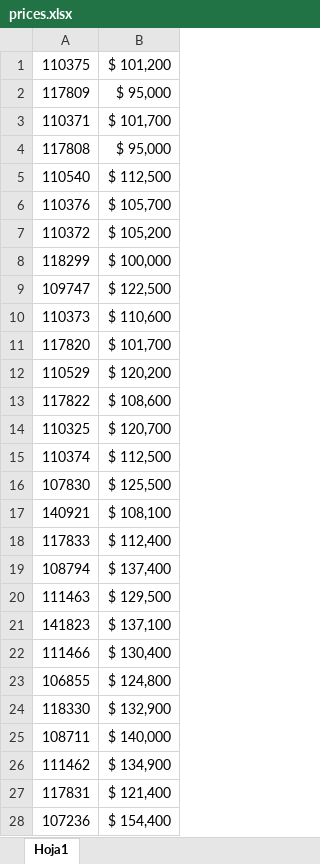
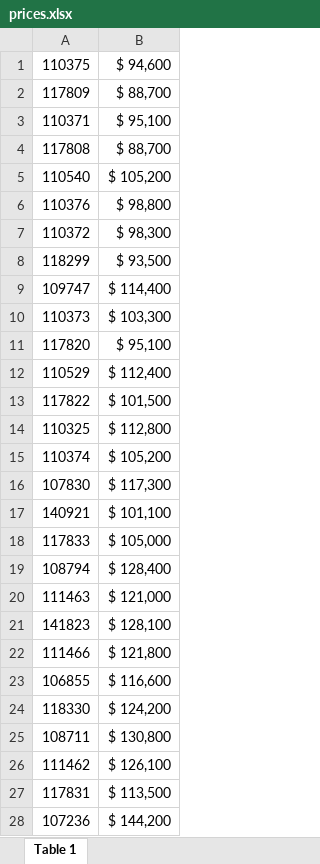
Before and after one commit to agustinlina/la_union_api_prices, an Excel workbook: api/files/prices.xlsx, sheet Table 1, drawn as a sheet; only a part is shown; values as stored, in another font and other column widths than the file's, no cell formats; charts and pictures not drawn; the diff covers the shown part only; the diff names each change by its address in the sheet, - before the commit and + after, or states it on an @@ line.

Commit message:
hola

```diff
--- a/api/files/prices.xlsx (sheet Table 1)
+++ b/api/files/prices.xlsx (sheet Table 1)
-sheet tab: Hoja1
+sheet tab: Table 1
-B1: $ 101,200
+B1: $ 94,600
-B2: $ 95,000
+B2: $ 88,700
-B3: $ 101,700
+B3: $ 95,100
-B4: $ 95,000
+B4: $ 88,700
-B5: $ 112,500
+B5: $ 105,200
-B6: $ 105,700
+B6: $ 98,800
-B7: $ 105,200
+B7: $ 98,300
-B8: $ 100,000
+B8: $ 93,500
-B9: $ 122,500
+B9: $ 114,400
-B10: $ 110,600
+B10: $ 103,300
-B11: $ 101,700
+B11: $ 95,100
-B12: $ 120,200
+B12: $ 112,400
-B13: $ 108,600
+B13: $ 101,500
-B14: $ 120,700
+B14: $ 112,800
-B15: $ 112,500
+B15: $ 105,200
-B16: $ 125,500
+B16: $ 117,300
-B17: $ 108,100
+B17: $ 101,100
-B18: $ 112,400
+B18: $ 105,000
-B19: $ 137,400
+B19: $ 128,400
-B20: $ 129,500
+B20: $ 121,000
-B21: $ 137,100
+B21: $ 128,100
-B22: $ 130,400
+B22: $ 121,800
-B23: $ 124,800
+B23: $ 116,600
-B24: $ 132,900
+B24: $ 124,200
-B25: $ 140,000
+B25: $ 130,800
-B26: $ 134,900
+B26: $ 126,100
-B27: $ 121,400
+B27: $ 113,500
-B28: $ 154,400
+B28: $ 144,200
```
Also changed, not shown: 6 added rows, 3 removed rows and 733 edited cells elsewhere in this sheet, cell formats, charts or pictures.
